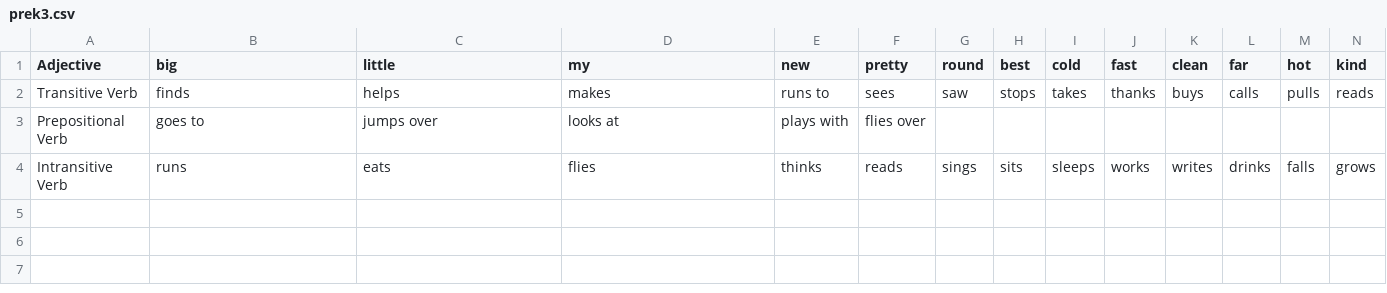
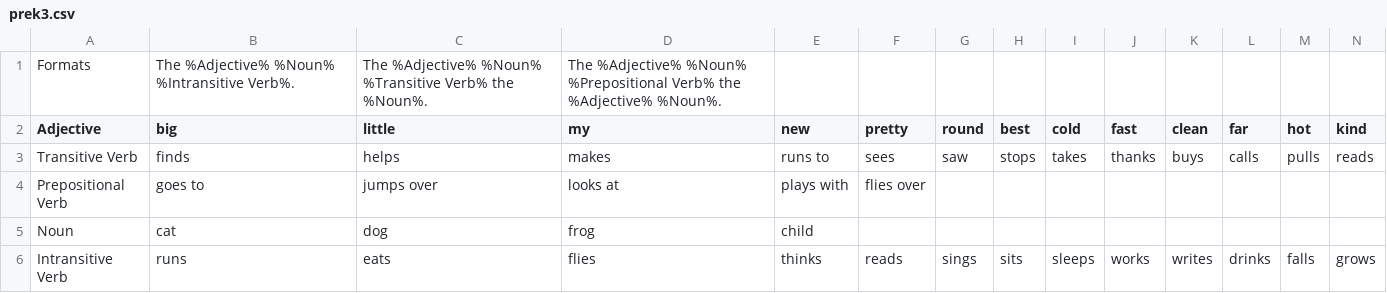
Before and after one commit to tmyung/UniiLanguage, a CSV file: uniilanguage/prompt generation/prek3.csv, drawn as a sheet; only a part is shown; rows hold the shown columns only; the diff names each change by its address in the sheet, - before the commit and + after, or states it on an @@ line.

Commit message:
Added prompt generation functionality

```diff
--- a/uniilanguage/prompt generation/prek3.csv
+++ b/uniilanguage/prompt generation/prek3.csv
+row 1: Formats | The %Adjective% %Noun% %Intransitive Verb%. | The %Adjective% %Noun% %Transitive Verb% the %Noun%. | The %Adjective% %Noun% %Prepositional Verb% the %Adjective% %Noun%.
+row 5: Noun | cat | dog | frog | child
```
Also changed, not shown: 3 other files.
